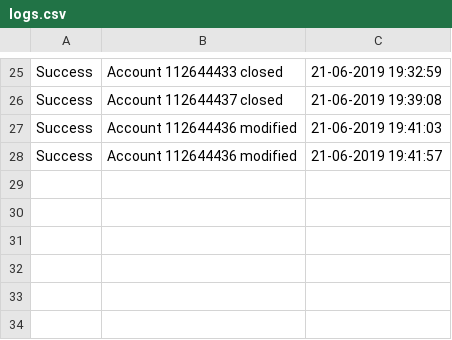
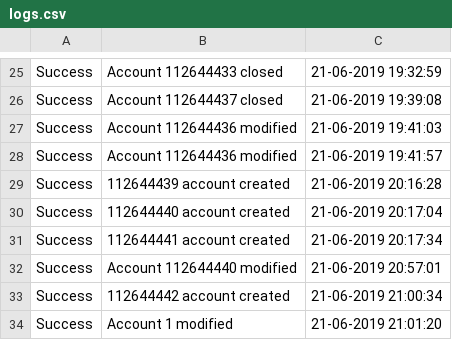
Before and after one commit to thivankanimesh/BankManagementSystem, a CSV file: logs.csv, drawn as a sheet; only a part is shown, gaps mark what is left out; the diff names each change by its address in the sheet, - before the commit and + after, or states it on an @@ line.

Commit message:
modified some validations

```diff
--- a/logs.csv
+++ b/logs.csv
+row 29: Success | 112644439 account created | 21-06-2019 20:16:28
+row 30: Success | 112644440 account created | 21-06-2019 20:17:04
+row 31: Success | 112644441 account created | 21-06-2019 20:17:34
+row 32: Success | Account 112644440 modified | 21-06-2019 20:57:01
+row 33: Success | 112644442 account created | 21-06-2019 21:00:34
+row 34: Success | Account 1 modified | 21-06-2019 21:01:20
```
Also changed, not shown: accounts.csv, 2 other files.
